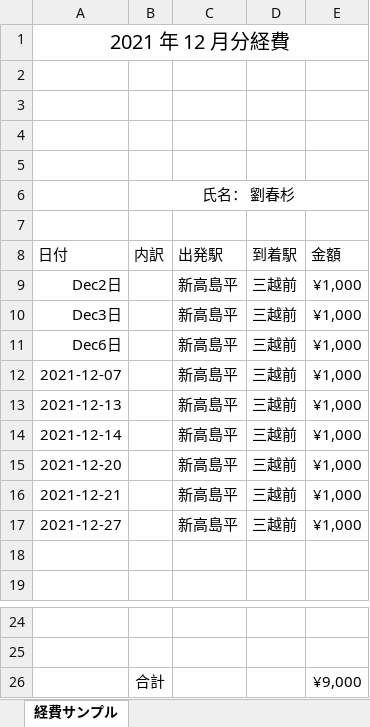
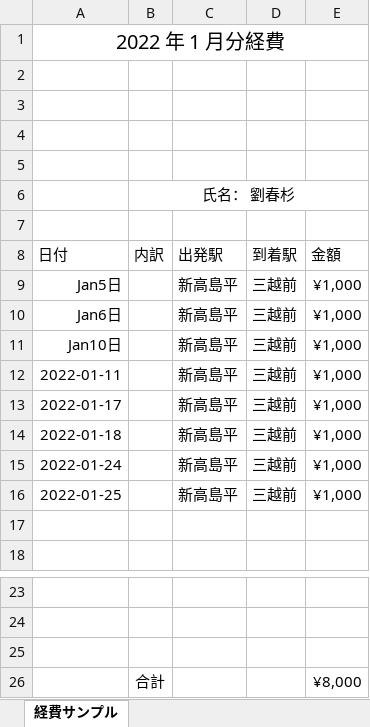
Before and after one commit to slnn2080/TechnologyStack, an Excel workbook: KintoBackup/【交通】劉春杉.xlsx, sheet 経費サンプル, drawn as a sheet; only a part is shown, gaps mark what is left out; values as stored, in another font and other column widths than the file's, no borders; conditional formats not drawn; removed rows and columns are numbered as before the commit, all else as after; the diff names each change by its address in the sheet, - before the commit and + after, or states it on an @@ line.

```diff
--- a/KintoBackup/【交通】劉春杉.xlsx (sheet 経費サンプル)
+++ b/KintoBackup/【交通】劉春杉.xlsx (sheet 経費サンプル)
-A1 (日付): 2021 年 12 月分経費
+A1 (日付): 2022 年 1 月分経費
-A9 (日付): Dec2日
+A9 (日付): Jan5日
-row 10: Dec3日 |  | 新高島平 | 三越前 | ¥1,000
-A10 (日付): Dec6日
+A10 (日付): Jan6日
-A11 (日付): 2021-12-07
+A11 (日付): Jan10日
-A12 (日付): 2021-12-13
+A12 (日付): 2022-01-11
-A13 (日付): 2021-12-14
+A13 (日付): 2022-01-17
-A14 (日付): 2021-12-20
+A14 (日付): 2022-01-18
-A15 (日付): 2021-12-21
+A15 (日付): 2022-01-24
-A16 (日付): 2021-12-27
+A16 (日付): 2022-01-25
-row 25:  | 合計 |  |  | ¥9,000
+row 25: (empty)
+row 26:  | 合計 |  |  | ¥8,000
```
Also changed, not shown: 5 other files.
